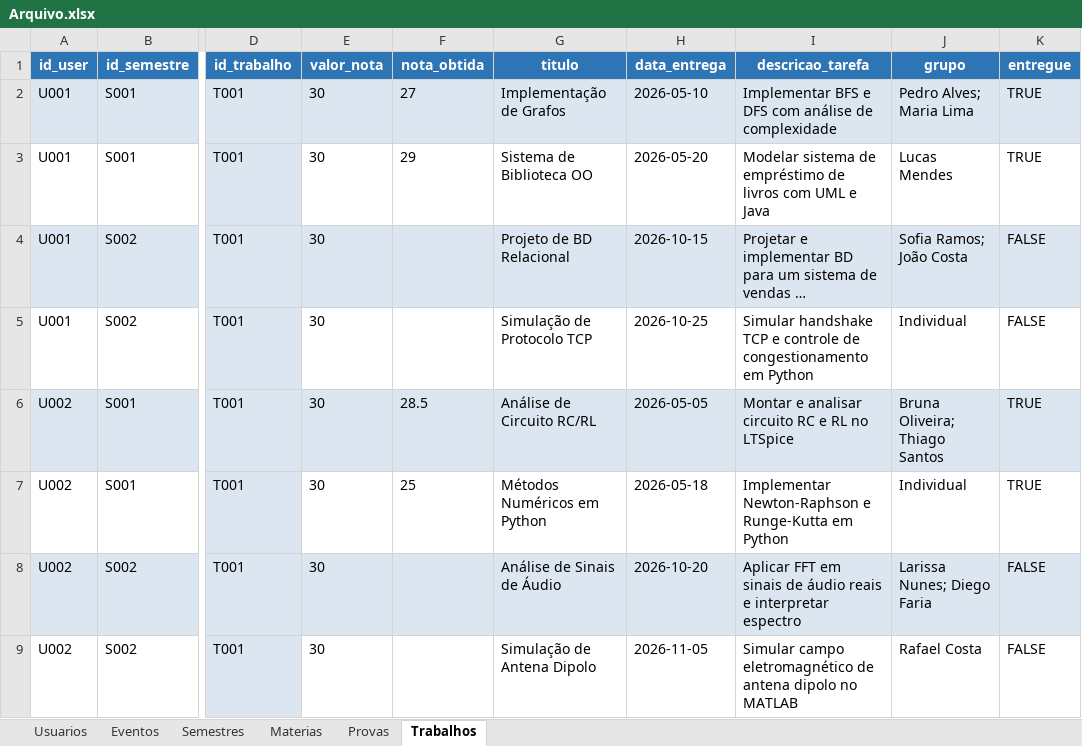
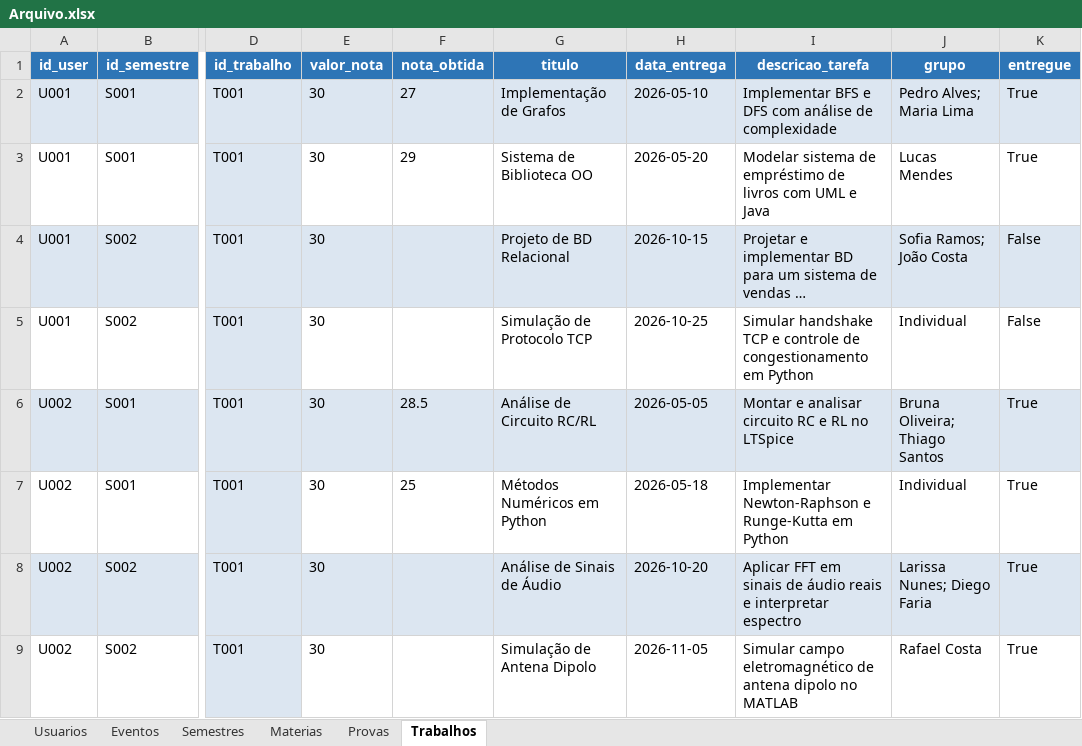
Before and after one commit to luamariax/Sistema-POO, an Excel workbook: Arquivo.xlsx, sheet Trabalhos, drawn as a sheet; only a part is shown, gaps mark what is left out; long unchanged cells end in …; values as stored, in another font and other column widths than the file's, no borders; the diff names each change by its address in the sheet, - before the commit and + after, or states it on an @@ line.

```diff
--- a/Arquivo.xlsx (sheet Trabalhos)
+++ b/Arquivo.xlsx (sheet Trabalhos)
-K2:K3 (entregue): TRUE
+K2:K3 (entregue): True
-K4:K5 (entregue): FALSE
+K4:K5 (entregue): False
-K6:K7 (entregue): TRUE
+K6:K7 (entregue): True
-K8:K9 (entregue): FALSE
+K8:K9 (entregue): True
```
Also changed, not shown: 3 other files.
